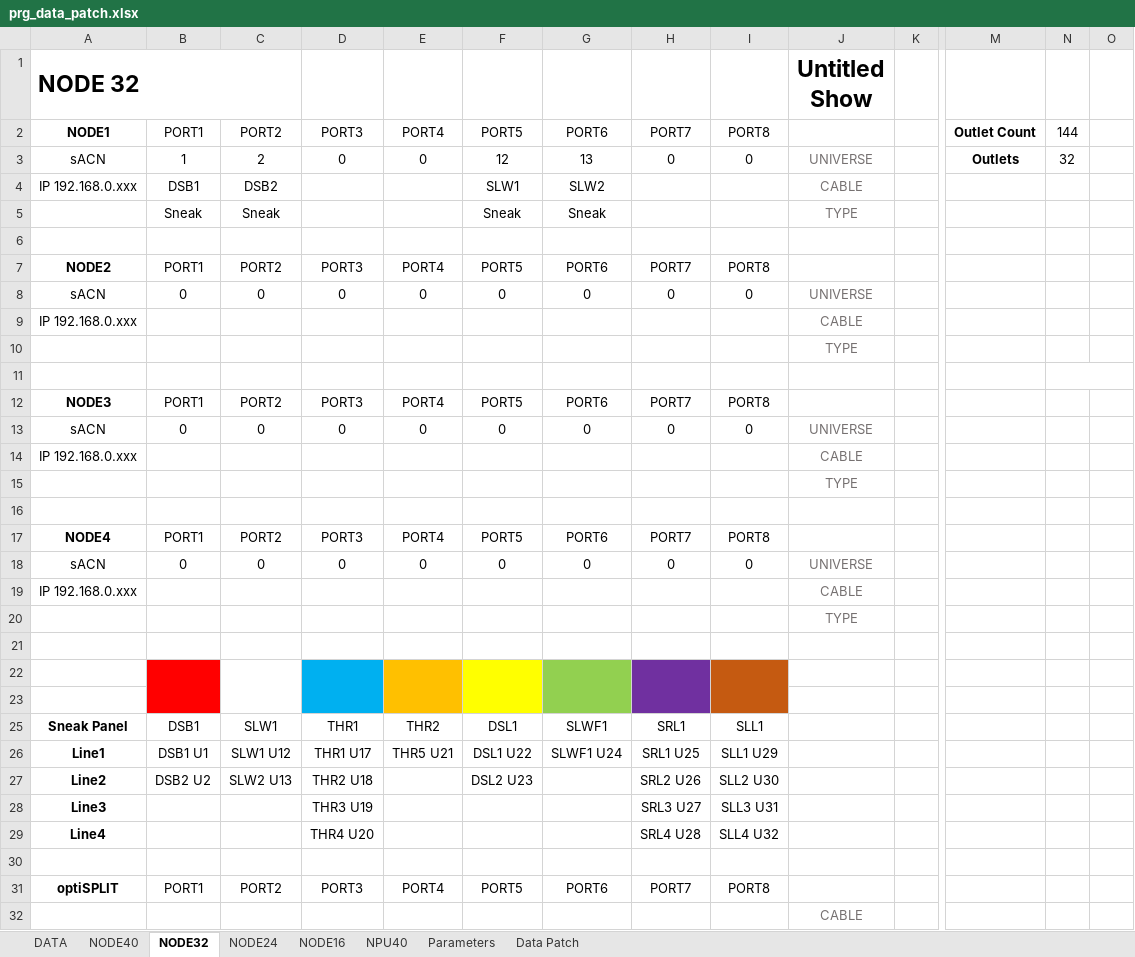
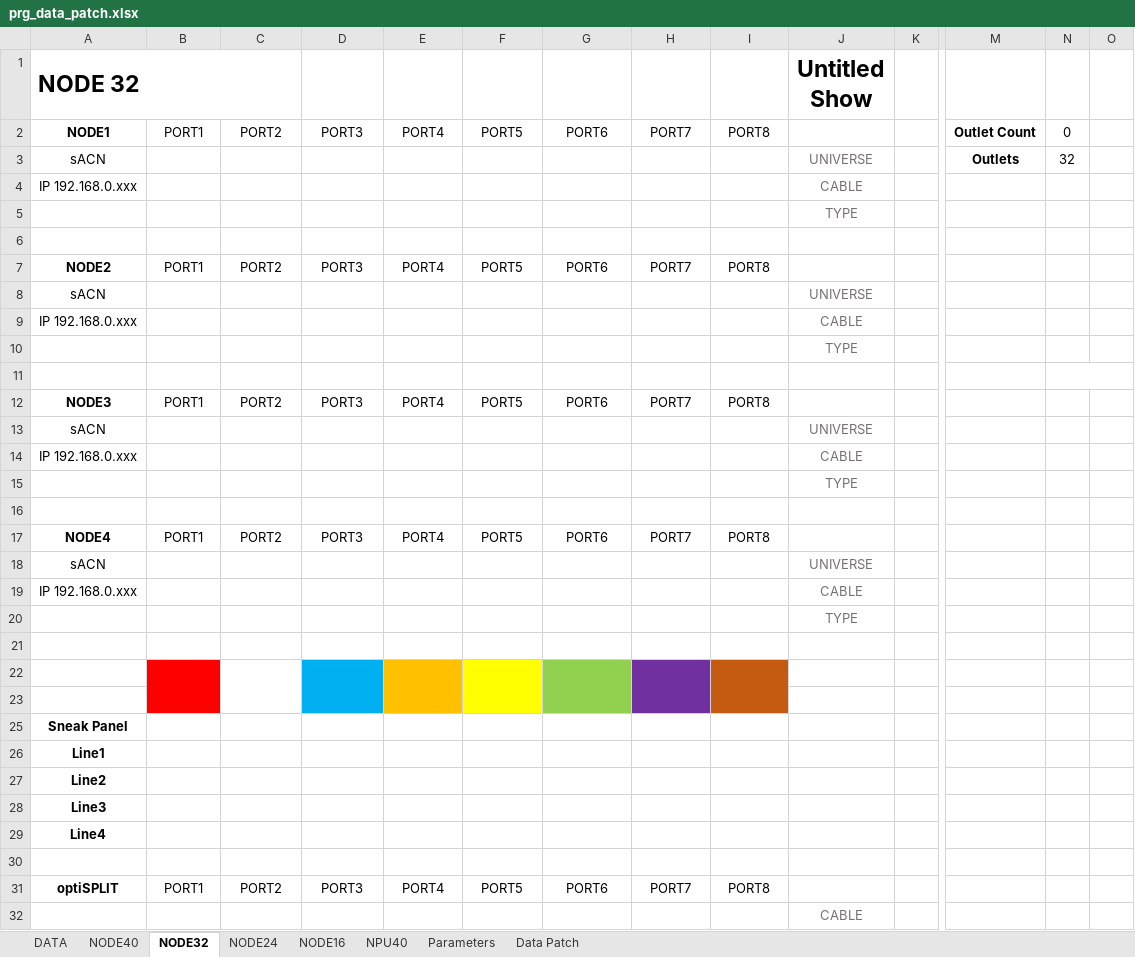
Before and after one commit to Charlie9830/sidekick, an Excel workbook: assets/excel/prg_data_patch.xlsx, sheet NODE32, drawn as a sheet; only a part is shown, gaps mark what is left out; values as stored, in another font and other column widths than the file's, no borders; conditional formats not drawn; removed rows and columns are numbered as before the commit, all else as after; rows hold the shown columns only; the diff names each change by its address in the sheet, - before the commit and + after, or states it on an @@ line.

```diff
--- a/assets/excel/prg_data_patch.xlsx (sheet NODE32)
+++ b/assets/excel/prg_data_patch.xlsx (sheet NODE32)
-N2: 144
+N2: 0
-B3: 1
+B3: (empty)
-C3: 2
+C3: (empty)
-D3: 0
+D3: (empty)
-E3: 0
+E3: (empty)
-F3: 12
+F3: (empty)
-G3: 13
+G3: (empty)
-H3: 0
+H3: (empty)
-I3: 0
+I3: (empty)
-B4: DSB1
+B4: (empty)
-C4: DSB2
+C4: (empty)
-F4: SLW1
+F4: (empty)
-G4: SLW2
+G4: (empty)
-row 5:  | Sneak | Sneak |  |  | Sneak | Sneak |  |  | TYPE
+row 5:  |  |  |  |  |  |  |  |  | TYPE
-row 8: sACN | 0 | 0 | 0 | 0 | 0 | 0 | 0 | 0 | UNIVERSE
+row 8: sACN |  |  |  |  |  |  |  |  | UNIVERSE
-row 13: sACN | 0 | 0 | 0 | 0 | 0 | 0 | 0 | 0 | UNIVERSE
+row 13: sACN |  |  |  |  |  |  |  |  | UNIVERSE
-row 18: sACN | 0 | 0 | 0 | 0 | 0 | 0 | 0 | 0 | UNIVERSE
+row 18: sACN |  |  |  |  |  |  |  |  | UNIVERSE
-row 25: Sneak Panel | DSB1 | SLW1 | THR1 | THR2 | DSL1 | SLWF1 | SRL1 | SLL1
-row 26: Line1 | DSB1 U1 | SLW1 U12 | THR1 U17 | THR5 U21 | DSL1 U22 | SLWF1 U24 | SRL1 U25 | SLL1 U29
-row 27: Line2 | DSB2 U2 | SLW2 U13 | THR2 U18 |  | DSL2 U23 |  | SRL2 U26 | SLL2 U30
-row 28: Line3 |  |  | THR3 U19 |  |  |  | SRL3 U27 | SLL3 U31
-row 29: Line4 |  |  | THR4 U20 |  |  |  | SRL4 U28 | SLL4 U32
+row 25: Sneak Panel
+row 26: Line1
+row 27: Line2
+row 28: Line3
+row 29: Line4
```
Also changed, not shown: sheet Data Patch, sheet NODE40, sheet NPU40, sheet NODE24, sheet NODE16, assets/excel/prg_power_patch.xlsx, 1 other file.
